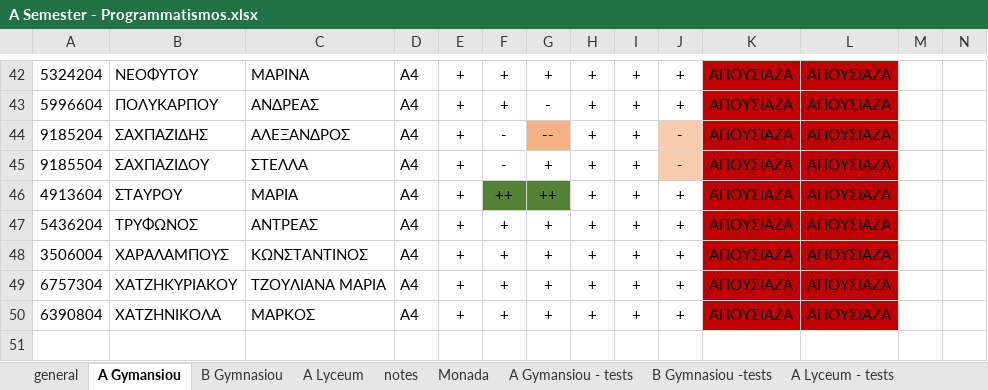
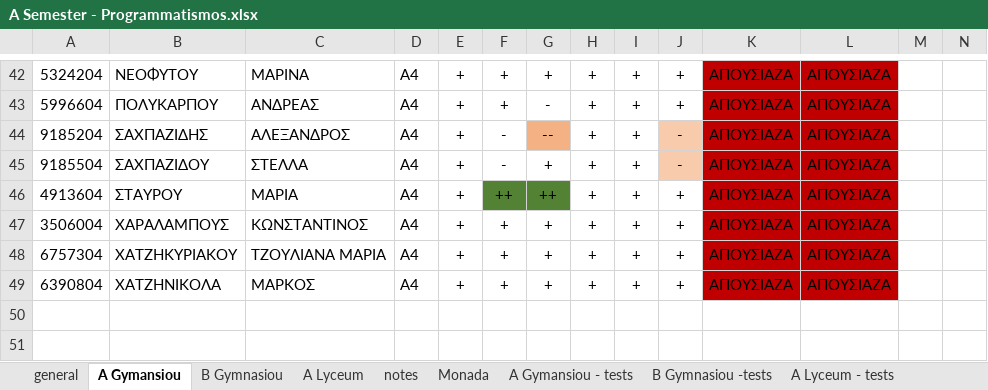
Before and after one commit to aristos32/education, an Excel workbook: documents/A Semester - Programmatismos.xlsx, sheet A Gymansiou, drawn as a sheet; only a part is shown, gaps mark what is left out; the shorter side is filled out with more unchanged rows; values as stored, in another font and other column widths than the file's, no borders; rows hold the shown columns only; the diff names each change by its address in the sheet, - before the commit and + after, or states it on an @@ line.

```diff
--- a/documents/A Semester - Programmatismos.xlsx (sheet A Gymansiou)
+++ b/documents/A Semester - Programmatismos.xlsx (sheet A Gymansiou)
-row 47: 5436204 | ΤΡΥΦΩΝΟΣ | ΑΝΤΡΕΑΣ | Α4 | + | + | + | + | + | + | ΑΠΟΥΣΙΑΖΑ | ΑΠΟΥΣΙΑΖΑ
```
Also changed, not shown: sheet A Gymansiou - tests, sheet general, sheet A Lyceum - tests, 59 other files.
